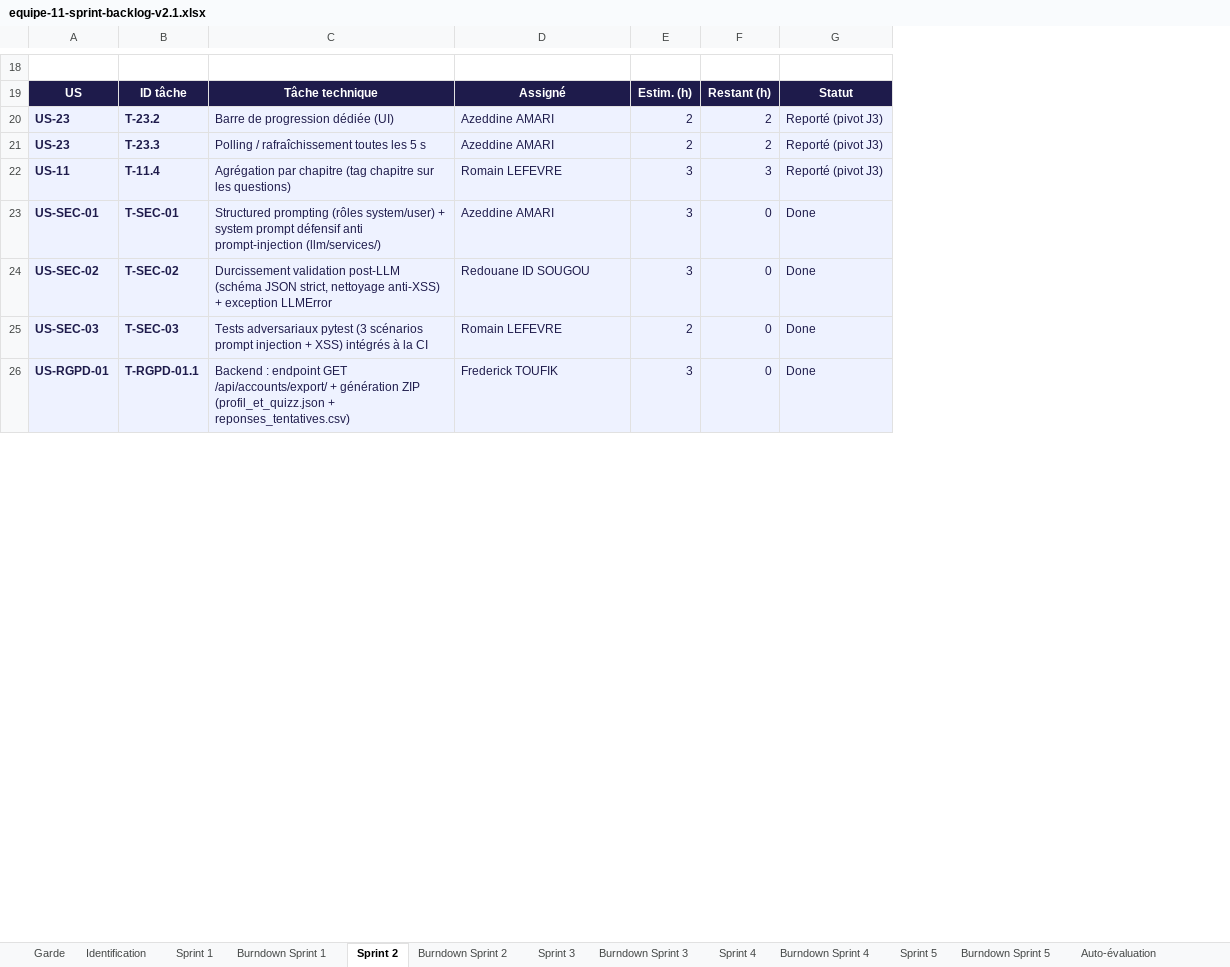
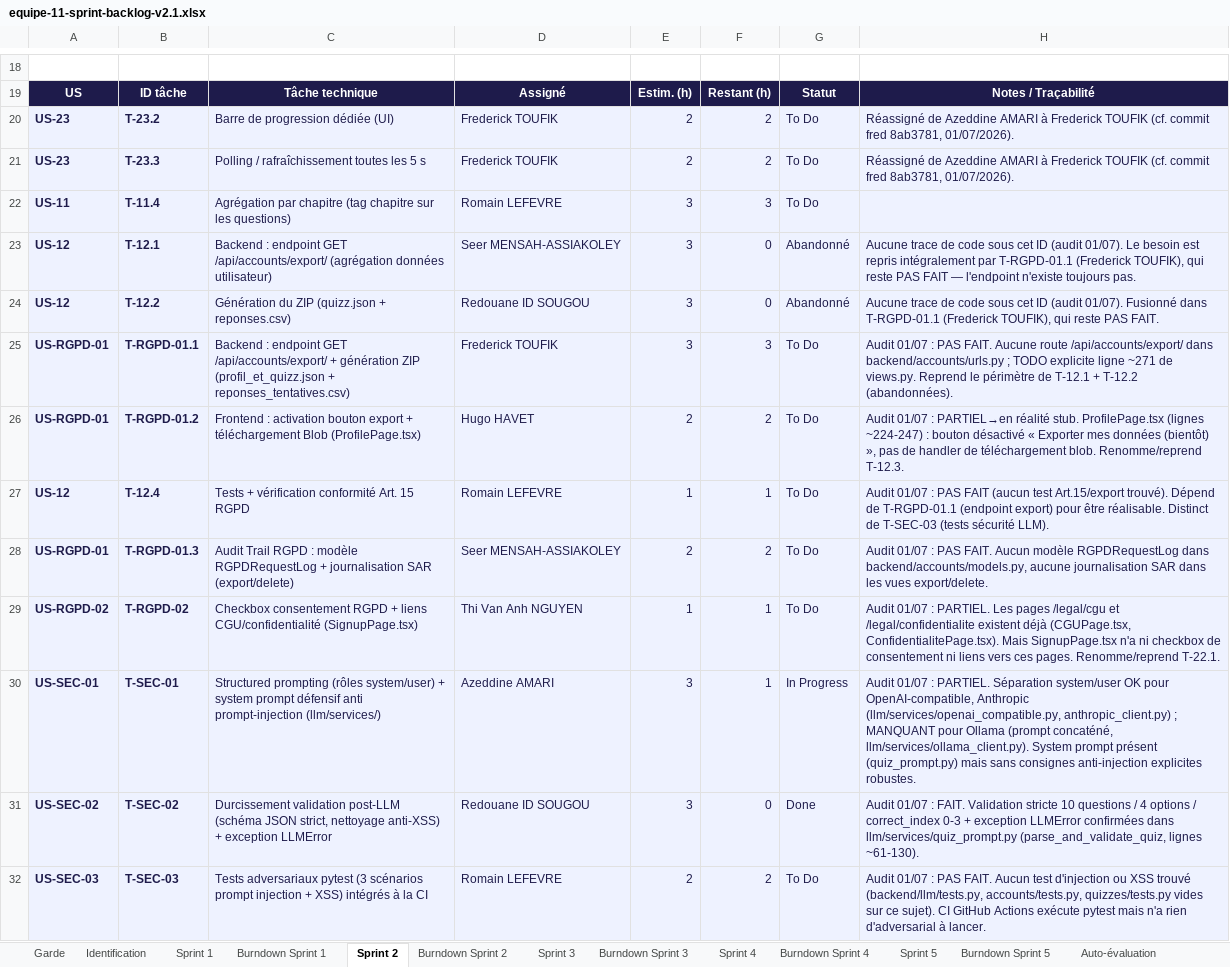
Before and after one commit to APOCALIPSSI-11/IPSSI_APOCAL_KIT, an Excel workbook: docs/cadrage/artefacts/equipe-11-sprint-backlog-v2.1.xlsx, sheet Sprint 2, drawn as a sheet; only a part is shown, gaps mark what is left out; values as stored, in another font and other column widths than the file's, no borders; removed rows and columns are numbered as before the commit, all else as after; the diff covers the shown part only; the diff names each change by its address in the sheet, - before the commit and + after, or states it on an @@ line.

Commit message:
docs(cadrage): audite les statuts réels du Sprint 2 et intègre la réassignation de Frederick (v2.3)
Suite au commit fred 8ab3781 (T-23.2/T-23.3 réassignées à Frederick TOUFIK), on
reconcilie avec l'audit du code réel mené sur les 8 tâches J3 : seule T-SEC-02
est vraiment Done, T-SEC-01 et T-RGPD-02 sont In Progress, le reste (audit
trail RGPD, endpoint export, tests adversariaux) n'est pas fait. Les tâches
T-12.1/T-12.2 sont réintégrées dans le Sprint Backlog puis marquées Abandonné
(doublon confirmé de T-RGPD-01.1), T-12.4 est repris (besoin RGPD Art.15 non
couvert par ailleurs). Product Backlog et Release Planning alignés sur les
mêmes statuts réels (3 SP livrés sur 14 engagés). Nouvelle version v2.3 des
3 artefacts, v2.1 conservée comme snapshot historique.

```diff
--- a/docs/cadrage/artefacts/equipe-11-sprint-backlog-v2.1.xlsx (sheet Sprint 2)
+++ b/docs/cadrage/artefacts/equipe-11-sprint-backlog-v2.1.xlsx (sheet Sprint 2)
-column G, rows 19-25: Statut | Reporté (pivot J3) | Reporté (pivot J3) | Reporté (pivot J3) | Done | Done | Done
+column G, rows 19-22: Statut | To Do | To Do | To Do; rows 30-32: In Progress | Done | To Do
+column H, rows 19-21: Notes / Traçabilité | Réassigné de Azeddine AMARI à Frederick TOUFIK (cf. commit fred 8ab3781, 01/07/2026). | Réassigné de Azeddine AMARI à Frederick TOUFIK (cf. commit fred 8ab3781, 01/07/2026).; rows 30-32: Audit 01/07 : PARTIEL. Séparation system/user OK pour OpenAI-compatible, Anthropic (llm/services/openai_compatible.py, anthropic_client.py) ; MANQUANT pour Ollama (prompt concaténé, llm/services/ollama_client.py). System prompt présent (quiz_prompt.py) mais sans consignes anti-injection explicites robustes. | Audit 01/07 : FAIT. Validation stricte 10 questions / 4 options / correct_index 0-3 + exception LLMError confirmées dans llm/services/quiz_prompt.py (parse_and_validate_quiz, lignes ~61-130). | Audit 01/07 : PAS FAIT. Aucun test d'injection ou XSS trouvé (backend/llm/tests.py, accounts/tests.py, quizzes/tests.py vides sur ce sujet). CI GitHub Actions exécute pytest mais n'a rien d'adversarial à lancer.
-D20:D21: Azeddine AMARI
+D20:D21: Frederick TOUFIK
+row 23: US-12 | T-12.1 | Backend : endpoint GET /api/accounts/export/ (agrégation données utilisateur) | Seer MENSAH-ASSIAKOLEY | 3 | 0 | Abandonné | Aucune trace de code sous cet ID (audit 01/07). Le besoin est repris intégralement par T-RGPD-01.1 (Frederick TOUFIK), qui reste PAS FAIT — l'endpoint n'existe toujours pas.
+row 24: US-12 | T-12.2 | Génération du ZIP (quizz.json + reponses.csv) | Redouane ID SOUGOU | 3 | 0 | Abandonné | Aucune trace de code sous cet ID (audit 01/07). Fusionné dans T-RGPD-01.1 (Frederick TOUFIK), qui reste PAS FAIT.
+row 25: US-RGPD-01 | T-RGPD-01.1 | Backend : endpoint GET /api/accounts/export/ + génération ZIP (profil_et_quizz.json + reponses_tentatives.csv) | Frederick TOUFIK | 3 | 3 | To Do | Audit 01/07 : PAS FAIT. Aucune route /api/accounts/export/ dans backend/accounts/urls.py ; TODO explicite ligne ~271 de views.py. Reprend le périmètre de T-12.1 + T-12.2 (abandonnées).
+row 26: US-RGPD-01 | T-RGPD-01.2 | Frontend : activation bouton export + téléchargement Blob (ProfilePage.tsx) | Hugo HAVET | 2 | 2 | To Do | Audit 01/07 : PARTIEL→en réalité stub. ProfilePage.tsx (lignes ~224-247) : bouton désactivé « Exporter mes données (bientôt) », pas de handler de téléchargement blob. Renomme/reprend T-12.3.
+row 27: US-12 | T-12.4 | Tests + vérification conformité Art. 15 RGPD | Romain LEFEVRE | 1 | 1 | To Do | Audit 01/07 : PAS FAIT (aucun test Art.15/export trouvé). Dépend de T-RGPD-01.1 (endpoint export) pour être réalisable. Distinct de T-SEC-03 (tests sécurité LLM).
+row 28: US-RGPD-01 | T-RGPD-01.3 | Audit Trail RGPD : modèle RGPDRequestLog + journalisation SAR (export/delete) | Seer MENSAH-ASSIAKOLEY | 2 | 2 | To Do | Audit 01/07 : PAS FAIT. Aucun modèle RGPDRequestLog dans backend/accounts/models.py, aucune journalisation SAR dans les vues export/delete.
+row 29: US-RGPD-02 | T-RGPD-02 | Checkbox consentement RGPD + liens CGU/confidentialité (SignupPage.tsx) | Thi Van Anh NGUYEN | 1 | 1 | To Do | Audit 01/07 : PARTIEL. Les pages /legal/cgu et /legal/confidentialite existent déjà (CGUPage.tsx, ConfidentialitePage.tsx). Mais SignupPage.tsx n'a ni checkbox de consentement ni liens vers ces pages. Renomme/reprend T-22.1.
-F30: 0
+F30: 1
-F32: 0
+F32: 2
-row 26: US-RGPD-01 | T-RGPD-01.1 | Backend : endpoint GET /api/accounts/export/ + génération ZIP (profil_et_quizz.json + reponses_tentatives.csv) | Frederick TOUFIK | 3 | 0 | Done
```
Also changed, not shown: 2 added rows, 6 removed rows, 1 edited cell and cell formats elsewhere in this sheet, sheet Sprint 1, charts or pictures, docs/cadrage/artefacts/equipe-11-product-backlog-v2.1.xlsx, docs/cadrage/artefacts/equipe-11-release-planning-v2.1.xlsx, 3 other files.
